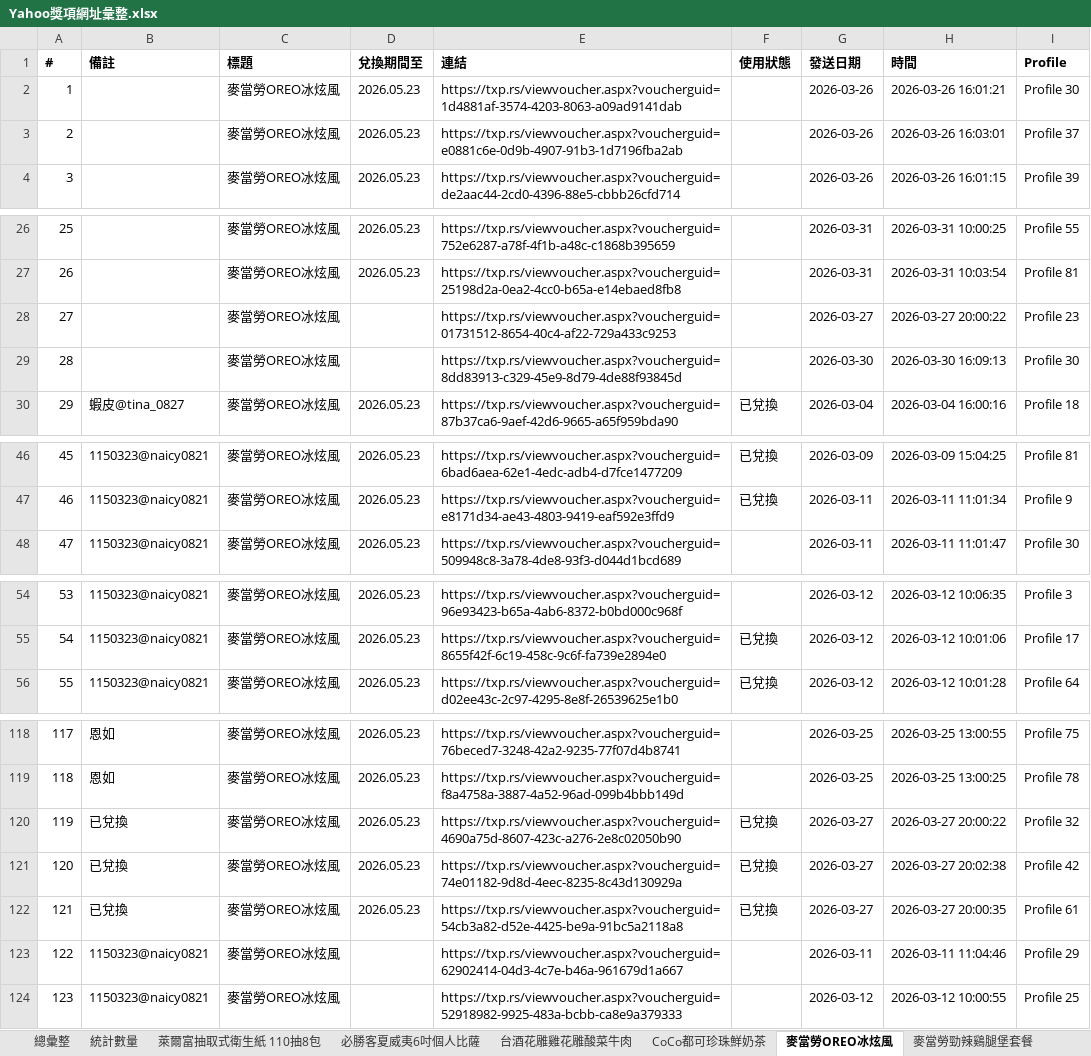
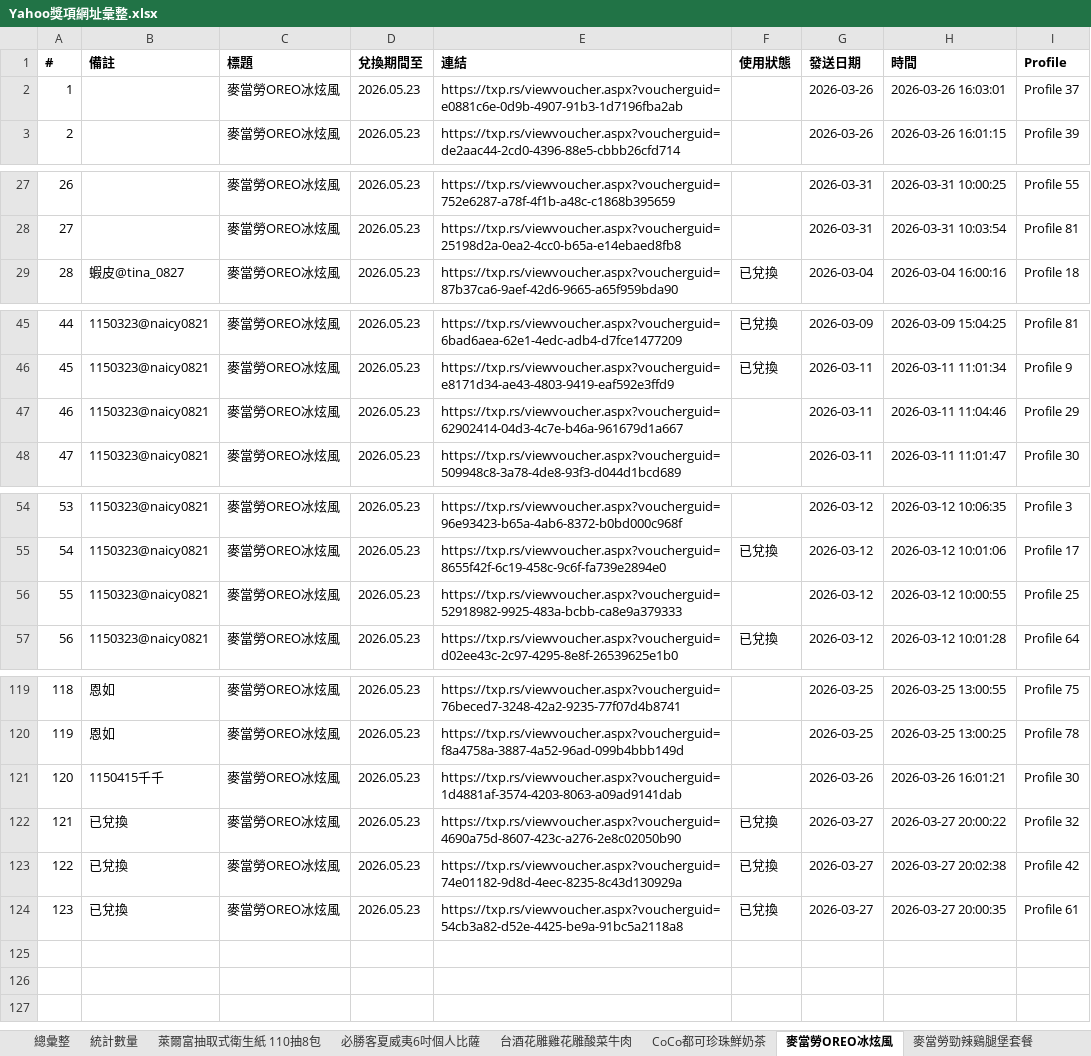
Before and after one commit to cjp6ejo3/allmysteven, an Excel workbook: Yahoo獎項網址彙整.xlsx, sheet 麥當勞OREO冰炫風, drawn as a sheet; only a part is shown, gaps mark what is left out; values as stored, in another font and other column widths than the file's, no borders; removed rows and columns are numbered as before the commit, all else as after; the diff covers the shown part only; the diff names each change by its address in the sheet, - before the commit and + after, or states it on an @@ line.

```diff
--- a/Yahoo獎項網址彙整.xlsx (sheet 麥當勞OREO冰炫風)
+++ b/Yahoo獎項網址彙整.xlsx (sheet 麥當勞OREO冰炫風)
-row 2: 1 |  | 麥當勞OREO冰炫風 | 2026.05.23 | https://txp.rs/viewvoucher.aspx?voucherguid=1d4881af-3574-4203-8063-a09ad9141dab |  | 2026-03-26 | 2026-03-26 16:01:21 | Profile 30
@@ column A (#) renumbered between rows 2 and 124 @@
-row 28: 27 |  | 麥當勞OREO冰炫風 |  | https://txp.rs/viewvoucher.aspx?voucherguid=01731512-8654-40c4-af22-729a433c9253 |  | 2026-03-27 | 2026-03-27 20:00:22 | Profile 23
-row 29: 28 |  | 麥當勞OREO冰炫風 |  | https://txp.rs/viewvoucher.aspx?voucherguid=8dd83913-c329-45e9-8d79-4de88f93845d |  | 2026-03-30 | 2026-03-30 16:09:13 | Profile 30
+row 47: 46 | 1150323@naicy0821 | 麥當勞OREO冰炫風 | 2026.05.23 | https://txp.rs/viewvoucher.aspx?voucherguid=62902414-04d3-4c7e-b46a-961679d1a667 |  | 2026-03-11 | 2026-03-11 11:04:46 | Profile 29
+row 56: 55 | 1150323@naicy0821 | 麥當勞OREO冰炫風 | 2026.05.23 | https://txp.rs/viewvoucher.aspx?voucherguid=52918982-9925-483a-bcbb-ca8e9a379333 |  | 2026-03-12 | 2026-03-12 10:00:55 | Profile 25
+row 121: 120 | 1150415千千 | 麥當勞OREO冰炫風 | 2026.05.23 | https://txp.rs/viewvoucher.aspx?voucherguid=1d4881af-3574-4203-8063-a09ad9141dab |  | 2026-03-26 | 2026-03-26 16:01:21 | Profile 30
-row 123: 122 | 1150323@naicy0821 | 麥當勞OREO冰炫風 |  | https://txp.rs/viewvoucher.aspx?voucherguid=62902414-04d3-4c7e-b46a-961679d1a667 |  | 2026-03-11 | 2026-03-11 11:04:46 | Profile 29
-row 124: 123 | 1150323@naicy0821 | 麥當勞OREO冰炫風 |  | https://txp.rs/viewvoucher.aspx?voucherguid=52918982-9925-483a-bcbb-ca8e9a379333 |  | 2026-03-12 | 2026-03-12 10:00:55 | Profile 25
```
Also changed, not shown: 2 added rows elsewhere in this sheet, sheet 總彙整, sheet 麥當勞勁辣鷄腿堡套餐, sheet 必勝客夏威夷6吋個人比薩, sheet 85度C 58元切片蛋糕, sheet 統計數量, sheet Mister Donut經典午茶組, 1 more sheet, 5 other files.
